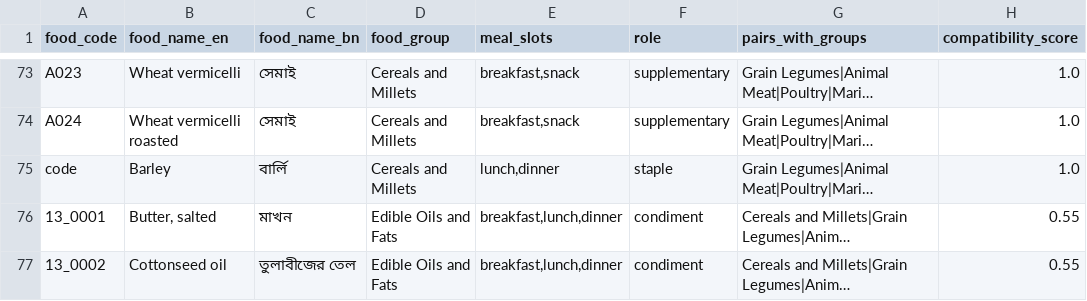
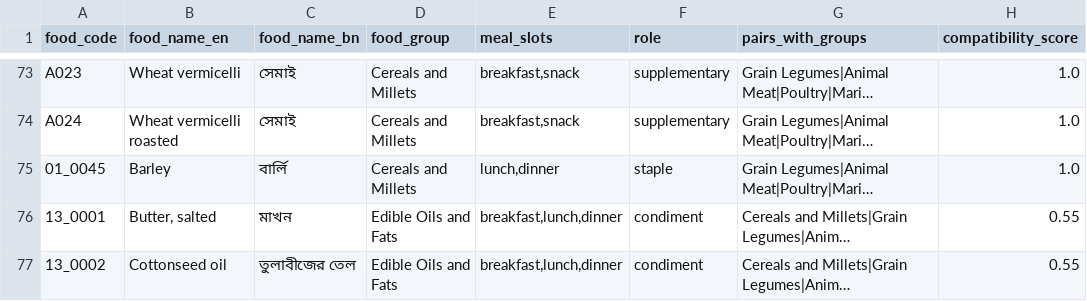
Before and after one commit to LegendaryBeast/desi-diet-AI, a CSV file: backend/data/food_compatibility.csv, drawn as a sheet; only a part is shown, gaps mark what is left out; long unchanged cells end in …; the diff names each change by its address in the sheet, - before the commit and + after, or states it on an @@ line.

```diff
--- a/backend/data/food_compatibility.csv
+++ b/backend/data/food_compatibility.csv
-A75 (food_code): code
+A75 (food_code): 01_0045
```
Also changed, not shown: backend/data/bd_food_nutrients.csv, 38 other files.
